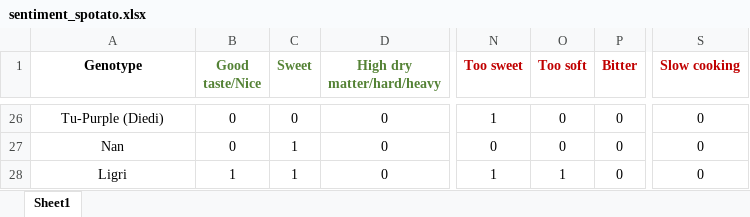
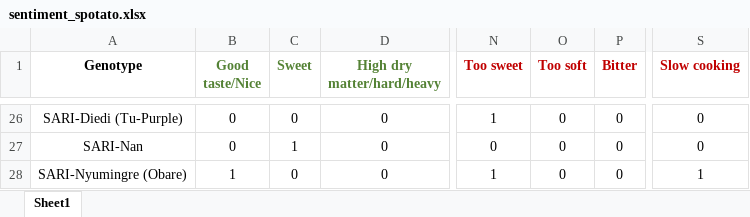
Before and after one commit to AgrDataSci/sweetpotato-cip-tricot, an Excel workbook: data/sentiment_spotato.xlsx, sheet Sheet1, drawn as a sheet; only a part is shown, gaps mark what is left out; values as stored, in another font and other column widths than the file's, no borders; the diff covers the shown part only; the diff names each change by its address in the sheet, - before the commit and + after, or states it on an @@ line.

```diff
--- a/data/sentiment_spotato.xlsx (sheet Sheet1)
+++ b/data/sentiment_spotato.xlsx (sheet Sheet1)
-A26 (Genotype): Tu-Purple (Diedi)
+A26 (Genotype): SARI-Diedi (Tu-Purple)
-A27 (Genotype): Nan
+A27 (Genotype): SARI-Nan
-A28 (Genotype): Ligri
+A28 (Genotype): SARI-Nyumingre (Obare)
-C28 (Sweet): 1
+C28 (Sweet): 0
-O28 (Too soft): 1
+O28 (Too soft): 0
-S28 (Slow cooking): 0
+S28 (Slow cooking): 1
```
Also changed, not shown: 5 added rows, 5 removed rows, 8 moved rows and 11 edited cells elsewhere in this sheet, 28 other files.
